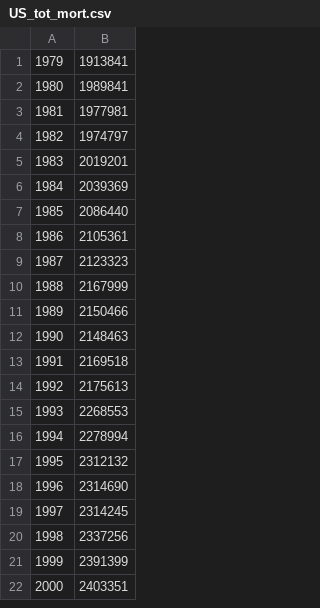
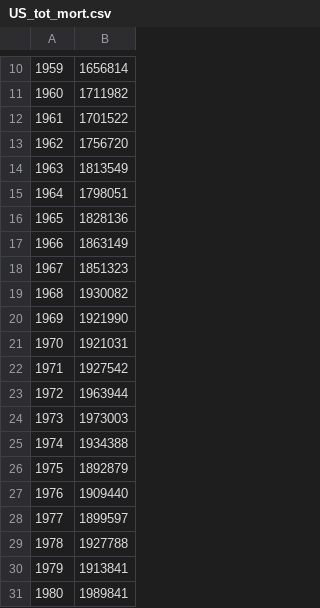
Before and after one commit to PPML/MITUS, a CSV file: inst/extdata/US/US_tot_mort.csv, drawn as a sheet; only a part is shown, gaps mark what is left out; the shorter side is filled out with more unchanged rows; the diff covers the shown part only.

```diff
--- a/inst/extdata/US/US_tot_mort.csv
+++ b/inst/extdata/US/US_tot_mort.csv
@@ -1 +10,21 @@
+1959,1656814
+1960,1711982
+1961,1701522
+1962,1756720
+1963,1813549
+1964,1798051
+1965,1828136
+1966,1863149
+1967,1851323
+1968,1930082
+1969,1921990
+1970,1921031
+1971,1927542
+1972,1963944
+1973,1973003
+1974,1934388
+1975,1892879
+1976,1909440
+1977,1899597
+1978,1927788
 1979,1913841
```
Also changed, not shown: 9 added rows elsewhere in this file, inst/extdata/ParamInitState.csv, inst/extdata/US/ParamInitUS.csv, 11 other files.
